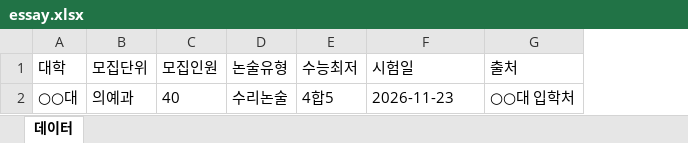
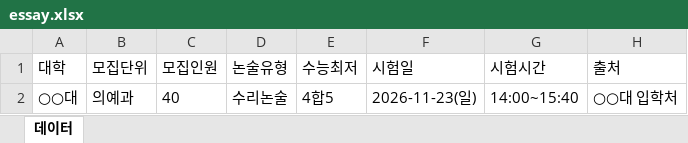
Before and after one commit to logy6903/jinro-community, an Excel workbook: public/templates/essay.xlsx, sheet 데이터, drawn as a sheet; values as stored, in another font and other column widths than the file's, no borders; the diff names each change by its address in the sheet, - before the commit and + after, or states it on an @@ line.

```diff
--- a/public/templates/essay.xlsx (sheet 데이터)
+++ b/public/templates/essay.xlsx (sheet 데이터)
+column G (시험시간), row 2: 14:00~15:40
-F2 (시험일): 2026-11-23
+F2 (시험일): 2026-11-23(일)
```
Also changed, not shown: 13 other files.
